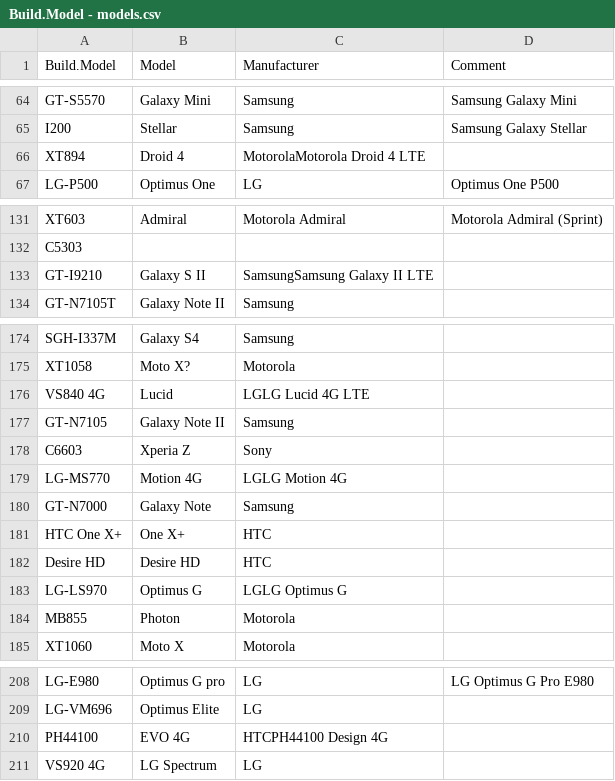
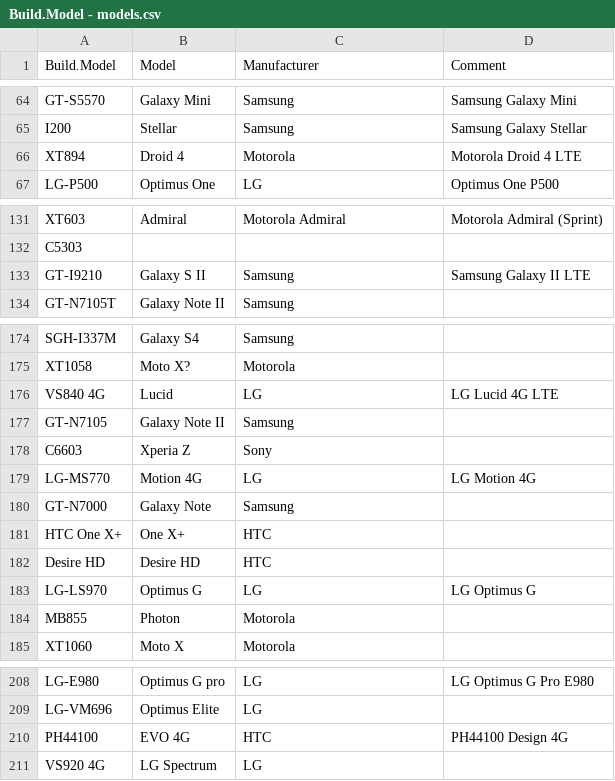
Before and after one commit to mataanin/android-devices, a CSV file: Build.Model - models.csv, drawn as a sheet; only a part is shown, gaps mark what is left out; the diff covers the shown part only.

```diff
--- a/Build.Model - models.csv
+++ b/Build.Model - models.csv
@@ -65,3 +65,3 @@ GT-S5570,Galaxy Mini,Samsung,Samsung Galaxy Mini
 I200,Stellar,Samsung,Samsung Galaxy Stellar
-XT894,Droid 4,MotorolaMotorola Droid 4 LTE
+XT894,Droid 4,Motorola,Motorola Droid 4 LTE
 LG-P500,Optimus One,LG,Optimus One P500
@@ -132,2 +132,2 @@ XT603,Admiral,Motorola Admiral,Motorola Admiral (Sprint)
 C5303,,,
-GT-I9210,Galaxy S II,SamsungSamsung Galaxy II LTE
+GT-I9210,Galaxy S II,Samsung,Samsung Galaxy II LTE
@@ -175,6 +175,6 @@ SGH-I337M,Galaxy S4,Samsung,
 XT1058,Moto X?,Motorola,
-VS840 4G,Lucid,LGLG Lucid 4G LTE
+VS840 4G,Lucid,LG,LG Lucid 4G LTE
 GT-N7105,Galaxy Note II,Samsung,
 C6603,Xperia Z,Sony,
-LG-MS770,Motion 4G,LGLG Motion 4G
+LG-MS770,Motion 4G,LG,LG Motion 4G
 GT-N7000,Galaxy Note,Samsung,
@@ -182,2 +182,2 @@ HTC One X+,One X+,HTC,
 Desire HD,Desire HD,HTC,
-LG-LS970,Optimus G,LGLG Optimus G
+LG-LS970,Optimus G,LG,LG Optimus G
@@ -209,3 +209,3 @@ LG-E980,Optimus G pro,LG,LG Optimus G Pro E980
 LG-VM696,Optimus Elite,LG,
-PH44100,EVO 4G,HTCPH44100 Design 4G
+PH44100,EVO 4G,HTC,PH44100 Design 4G
 VS920 4G,LG Spectrum,LG,
```
Also changed, not shown: 4 added rows, 4 removed rows and 12 edited cells elsewhere in this file.
